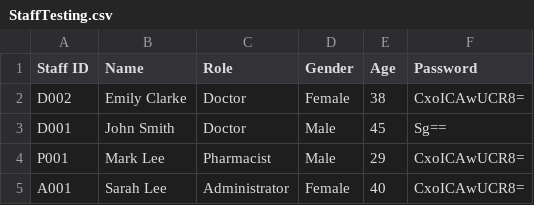
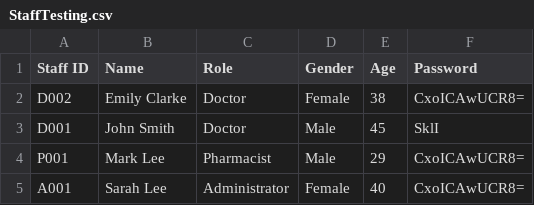
Before and after one commit to EldonLim/SC2002-HMS, a CSV file: src/database/data/StaffTesting.csv, drawn as a sheet.

```diff
--- a/src/database/data/StaffTesting.csv
+++ b/src/database/data/StaffTesting.csv
@@ -2,3 +2,3 @@ Staff ID,Name,Role,Gender,Age,Password
 D002,Emily Clarke,Doctor,Female,38,CxoICAwUCR8=
-D001,John Smith,Doctor,Male,45,Sg==
+D001,John Smith,Doctor,Male,45,SklI
 P001,Mark Lee,Pharmacist,Male,29,CxoICAwUCR8=
```
Also changed, not shown: 2 other files.
